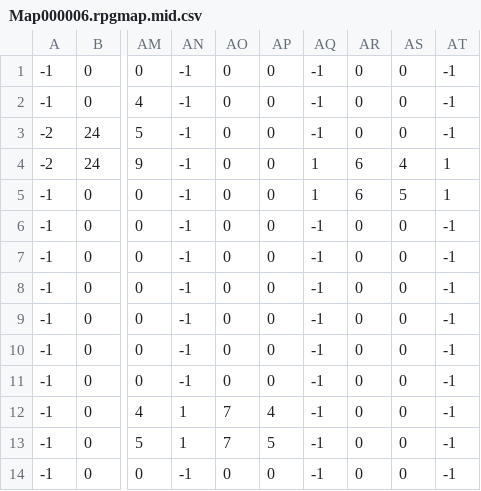
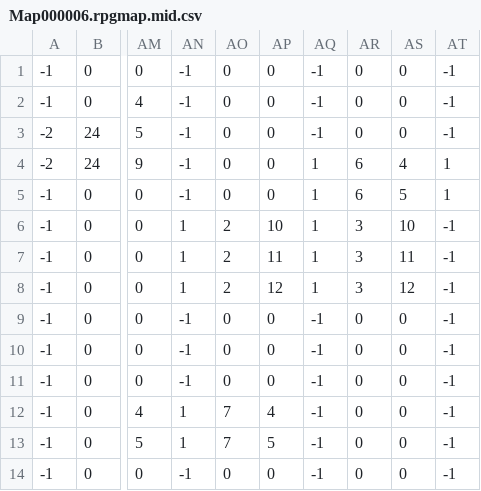
Before and after one commit to bearda/myFirstGame, a CSV file: rpgmap/Map000006.rpgmap.mid.csv, drawn as a sheet; only a part is shown, gaps mark what is left out; the diff names each change by its address in the sheet, - before the commit and + after, or states it on an @@ line.

```diff
--- a/rpgmap/Map000006.rpgmap.mid.csv
+++ b/rpgmap/Map000006.rpgmap.mid.csv
-AN6:AN8: -1
+AN6:AN8: 1
-AO6:AO8: 0
+AO6:AO8: 2
-AP6: 0
+AP6: 10
-AQ6:AQ8: -1
+AQ6:AQ8: 1
-AR6:AR8: 0
+AR6:AR8: 3
-AS6: 0
+AS6: 10
-AP7: 0
+AP7: 11
-AS7: 0
+AS7: 11
-AP8: 0
+AP8: 12
-AS8: 0
+AS8: 12
```
Also changed, not shown: 6 other files.
